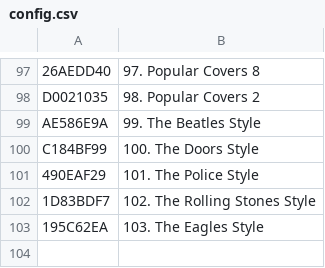
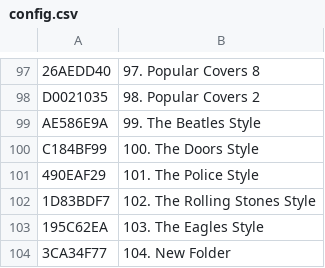
Before and after one commit to emallove/BeatBuddyCard2, a CSV file: SONGS/config.csv, drawn as a sheet; only a part is shown, gaps mark what is left out; the diff names each change by its address in the sheet, - before the commit and + after, or states it on an @@ line.

```diff
--- a/SONGS/config.csv
+++ b/SONGS/config.csv
+row 104: 3CA34F77 | 104. New Folder
```
Also changed, not shown: SONGS/149E1CAF/config.csv, 4 other files.
